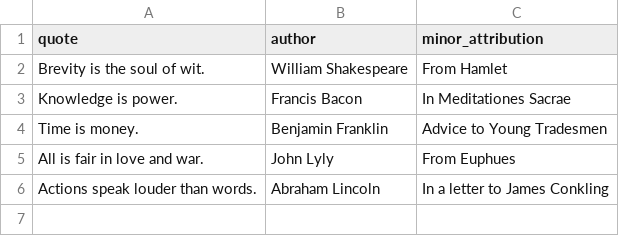
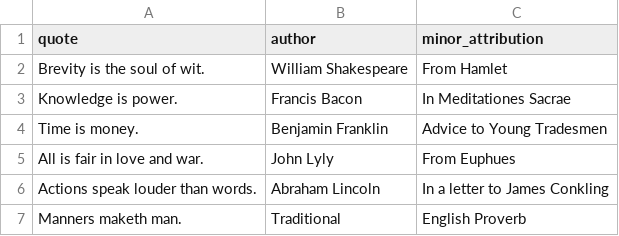
Before and after one commit to danhorsley/decodey_be2, a CSV file: quotes.csv, drawn as a sheet; the diff names each change by its address in the sheet, - before the commit and + after, or states it on an @@ line.

```diff
--- a/quotes.csv
+++ b/quotes.csv
+row 7: Manners maketh man. | Traditional | English Proverb
```
Also changed, not shown: 4 other files.
